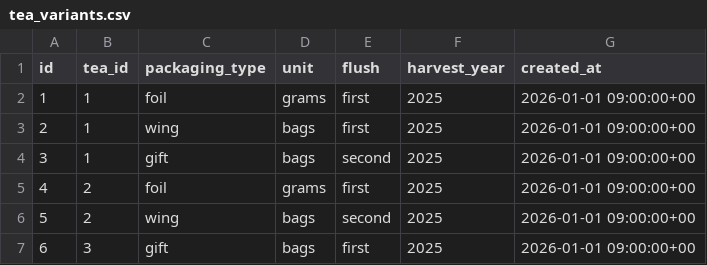
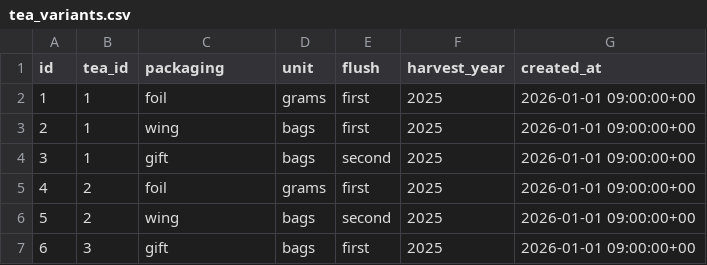
Before and after one commit to harrythomson1/gucheung-am-tea-inventory-backend, a CSV file: app/seeds/tea_variants.csv, drawn as a sheet.

Commit message:
Change seeds to use new column name

```diff
--- a/app/seeds/tea_variants.csv
+++ b/app/seeds/tea_variants.csv
@@ -1,2 +1,2 @@
-id,tea_id,packaging_type,unit,flush,harvest_year,created_at
+id,tea_id,packaging,unit,flush,harvest_year,created_at
 1,1,foil,grams,first,2025,2026-01-01 09:00:00+00
```
Also changed, not shown: 1 other file.
